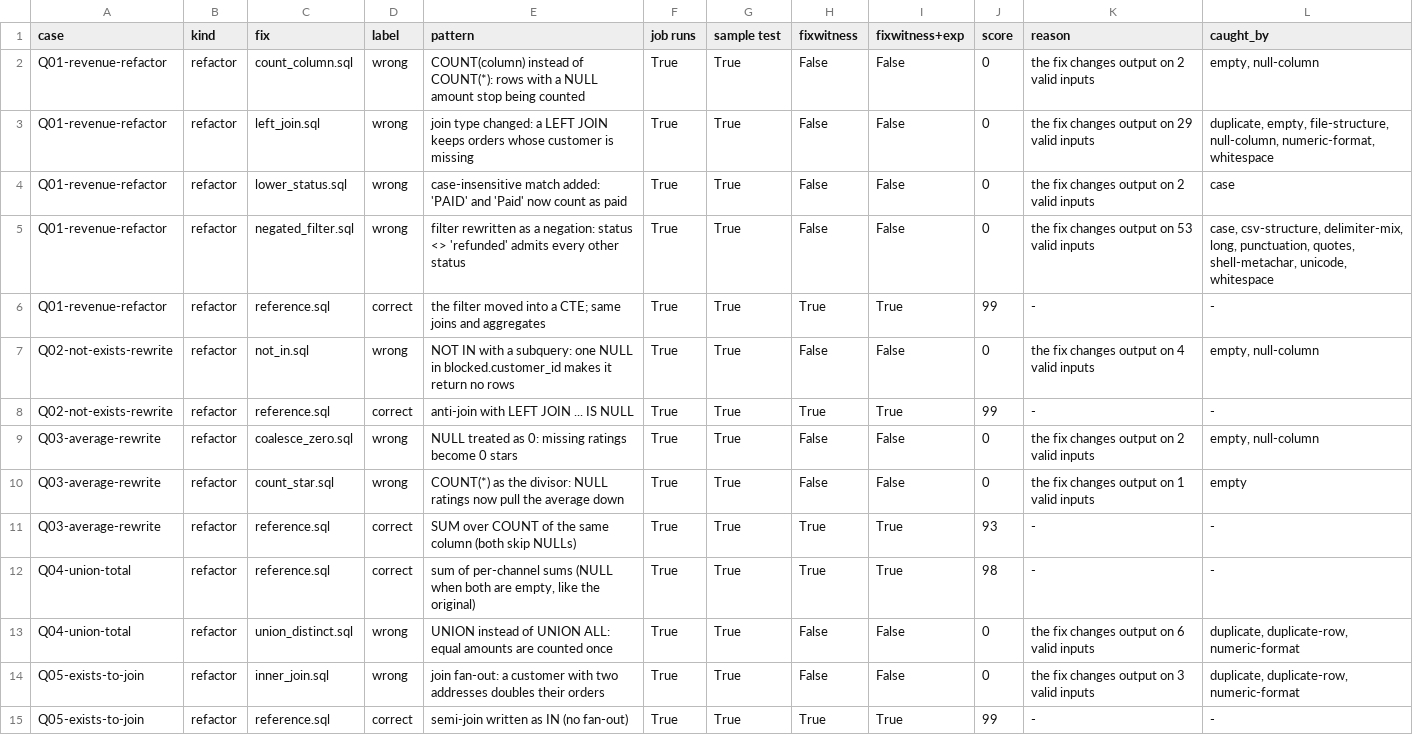
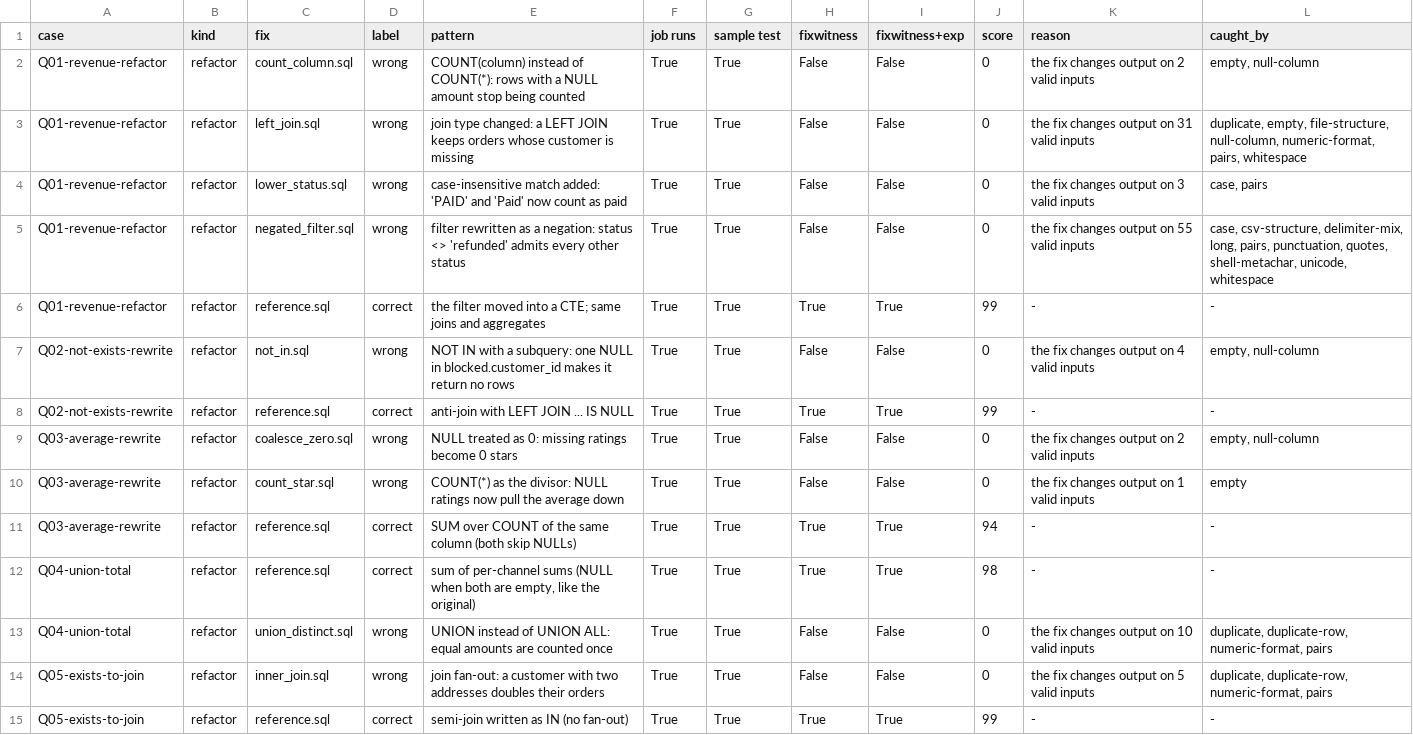
Before and after one commit to batrarishab14/fixwitness, a CSV file: benchmark/sql/results.csv, drawn as a sheet; only a part is shown.

```diff
--- a/benchmark/sql/results.csv
+++ b/benchmark/sql/results.csv
@@ -2,5 +2,5 @@ case,kind,fix,label,pattern,job runs,sample test,fixwitness,fixwitness+exp,score
 Q01-revenue-refactor,refactor,count_column.sql,wrong,COUNT(column) instead of COUNT(*): rows with a NULL amount stop being counted,True,True,False,False,0,the fix changes output on 2 valid inputs,"empty, null-column"
-Q01-revenue-refactor,refactor,left_join.sql,wrong,join type changed: a LEFT JOIN keeps orders whose customer is missing,True,True,False,False,0,the fix changes output on 29 valid inputs,"duplicate, empty, file-structure, null-column, numeric-format, whitespace"
-Q01-revenue-refactor,refactor,lower_status.sql,wrong,case-insensitive match added: 'PAID' and 'Paid' now count as paid,True,True,False,False,0,the fix changes output on 2 valid inputs,case
-Q01-revenue-refactor,refactor,negated_filter.sql,wrong,filter rewritten as a negation: status <> 'refunded' admits every other status,True,True,False,False,0,the fix changes output on 53 valid inputs,"case, csv-structure, delimiter-mix, long, punctuation, quotes, shell-metachar, unicode, whitespace"
+Q01-revenue-refactor,refactor,left_join.sql,wrong,join type changed: a LEFT JOIN keeps orders whose customer is missing,True,True,False,False,0,the fix changes output on 31 valid inputs,"duplicate, empty, file-structure, null-column, numeric-format, pairs, whitespace"
+Q01-revenue-refactor,refactor,lower_status.sql,wrong,case-insensitive match added: 'PAID' and 'Paid' now count as paid,True,True,False,False,0,the fix changes output on 3 valid inputs,"case, pairs"
+Q01-revenue-refactor,refactor,negated_filter.sql,wrong,filter rewritten as a negation: status <> 'refunded' admits every other status,True,True,False,False,0,the fix changes output on 55 valid inputs,"case, csv-structure, delimiter-mix, long, pairs, punctuation, quotes, shell-metachar, unicode, whitespace"
 Q01-revenue-refactor,refactor,reference.sql,correct,the filter moved into a CTE; same joins and aggregates,True,True,True,True,99,-,-
@@ -10,6 +10,6 @@ Q03-average-rewrite,refactor,coalesce_zero.sql,wrong,NULL treated as 0: missing
 Q03-average-rewrite,refactor,count_star.sql,wrong,COUNT(*) as the divisor: NULL ratings now pull the average down,True,True,False,False,0,the fix changes output on 1 valid inputs,empty
-Q03-average-rewrite,refactor,reference.sql,correct,SUM over COUNT of the same column (both skip NULLs),True,True,True,True,93,-,-
+Q03-average-rewrite,refactor,reference.sql,correct,SUM over COUNT of the same column (both skip NULLs),True,True,True,True,94,-,-
 Q04-union-total,refactor,reference.sql,correct,"sum of per-channel sums (NULL when both are empty, like the original)",True,True,True,True,98,-,-
-Q04-union-total,refactor,union_distinct.sql,wrong,UNION instead of UNION ALL: equal amounts are counted once,True,True,False,False,0,the fix changes output on 6 valid inputs,"duplicate, duplicate-row, numeric-format"
-Q05-exists-to-join,refactor,inner_join.sql,wrong,join fan-out: a customer with two addresses doubles their orders,True,True,False,False,0,the fix changes output on 3 valid inputs,"duplicate, duplicate-row, numeric-format"
+Q04-union-total,refactor,union_distinct.sql,wrong,UNION instead of UNION ALL: equal amounts are counted once,True,True,False,False,0,the fix changes output on 10 valid inputs,"duplicate, duplicate-row, numeric-format, pairs"
+Q05-exists-to-join,refactor,inner_join.sql,wrong,join fan-out: a customer with two addresses doubles their orders,True,True,False,False,0,the fix changes output on 5 valid inputs,"duplicate, duplicate-row, numeric-format, pairs"
 Q05-exists-to-join,refactor,reference.sql,correct,semi-join written as IN (no fan-out),True,True,True,True,99,-,-
```
Also changed, not shown: 5 other files.
